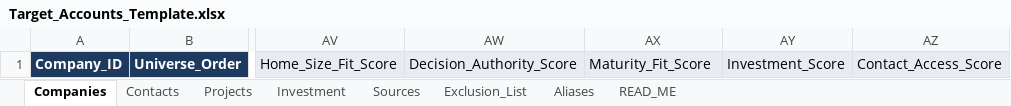
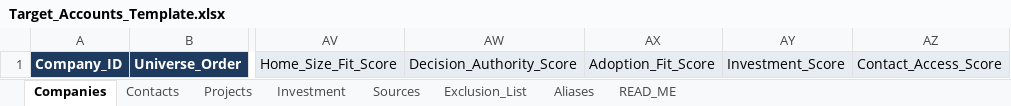
Before and after one commit to boazgruener-ai/SalesTeam, an Excel workbook: code/Target_Accounts_Template.xlsx, sheet Companies, drawn as a sheet; only a part is shown, gaps mark what is left out; values as stored, in another font and other column widths than the file's, no borders; the diff names each change by its address in the sheet, - before the commit and + after, or states it on an @@ line.

```diff
--- a/code/Target_Accounts_Template.xlsx (sheet Companies)
+++ b/code/Target_Accounts_Template.xlsx (sheet Companies)
-AX1: Maturity_Fit_Score
+AX1: Adoption_Fit_Score
```
Also changed, not shown: 18 other files.
